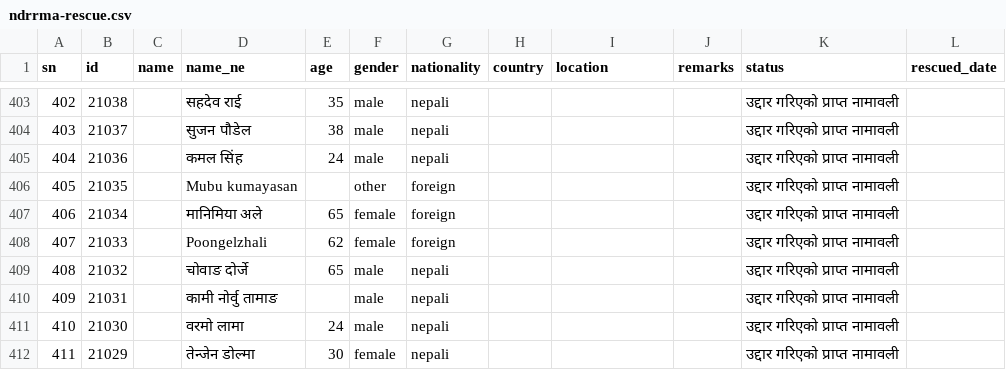
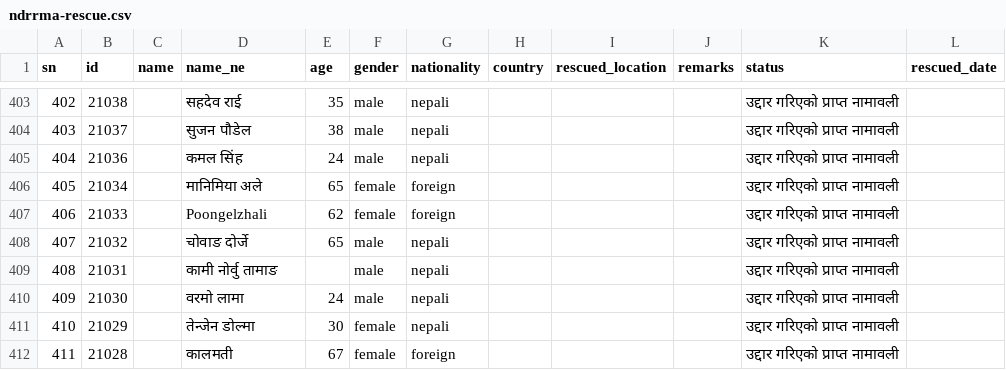
Before and after one commit to nirajbhusal/rasuwa-flood-bulletin, a CSV file: ndrrma-rescue.csv, drawn as a sheet; only a part is shown, gaps mark what is left out; the shorter side is filled out with more unchanged rows; removed rows and columns are numbered as before the commit, all else as after; the diff names each change by its address in the sheet, - before the commit and + after, or states it on an @@ line.

Commit message:
NDRRMA उद्धार नामावली ३०२६ (नेपाली २८०१ · विदेशी २२५)

```diff
--- a/ndrrma-rescue.csv
+++ b/ndrrma-rescue.csv
-I1: location
+I1: rescued_location
-row 406: 405 | 21035 |  | Mubu kumayasan |  | other | foreign |  |  |  | उद्दार गरिएको प्राप्त नामावली
@@ column A (sn) renumbered from row 406 down @@
```
Also changed, not shown: 5 other files.
